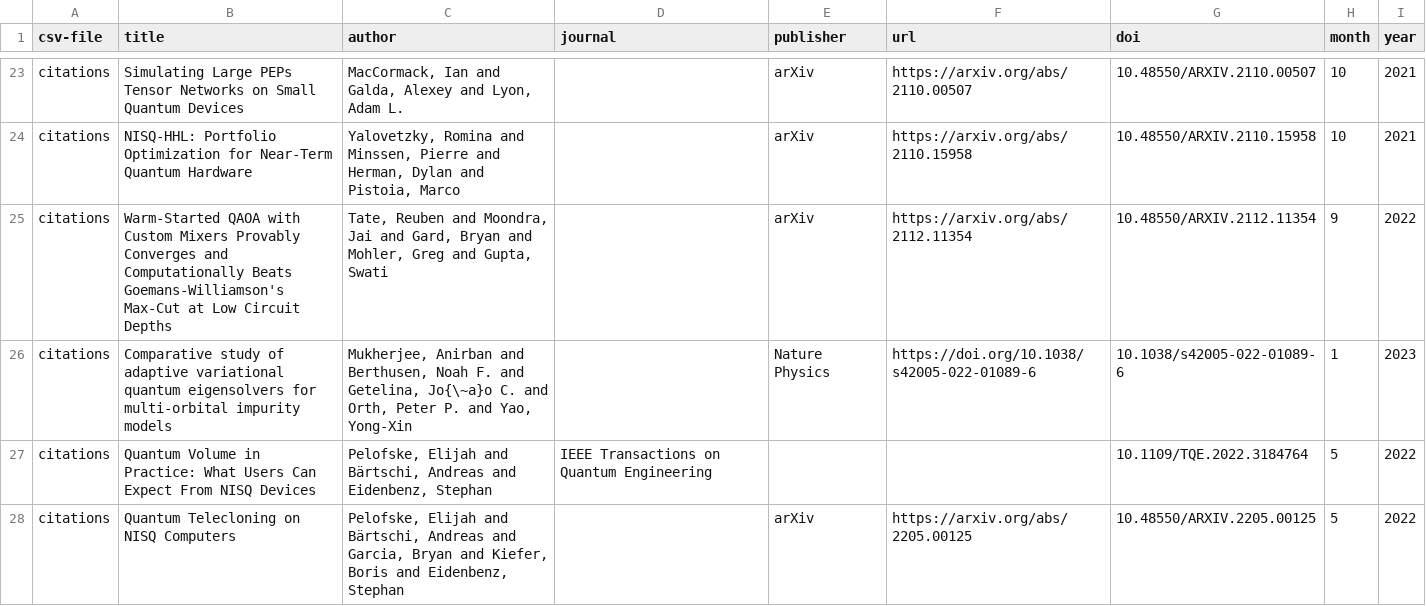
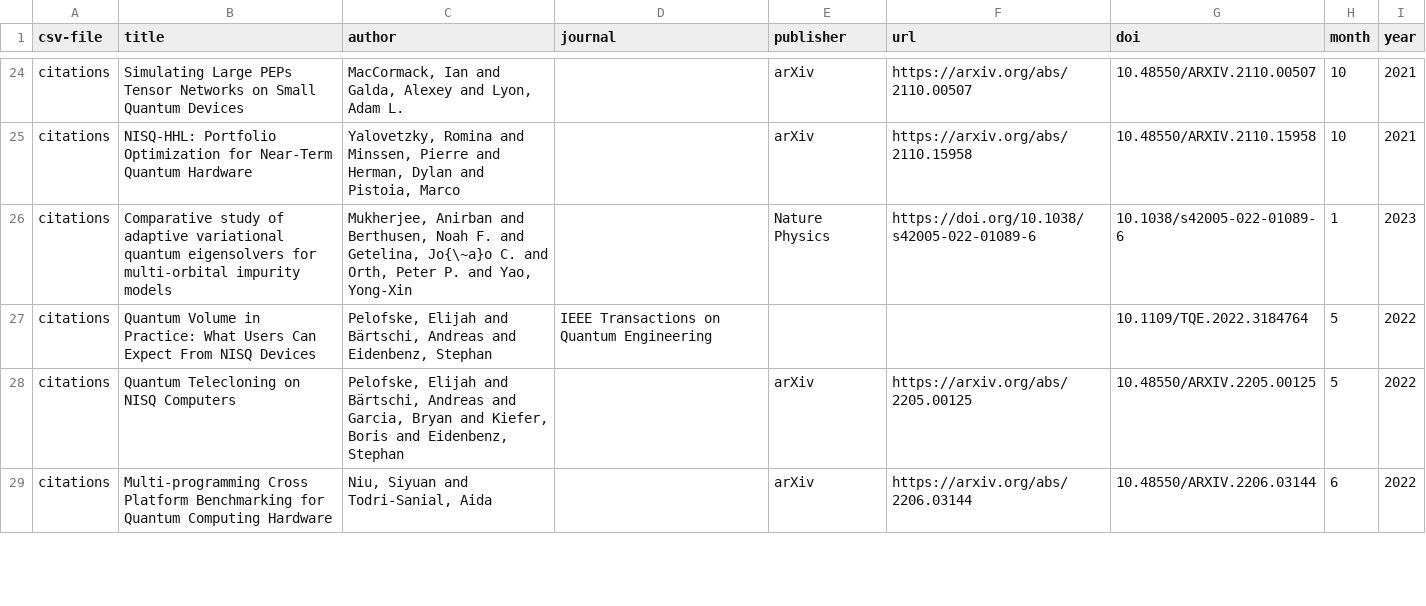
Before and after one commit to CQCL/quantinuum-publications, a CSV file: csv/hardware-references.csv, drawn as a sheet; only a part is shown, gaps mark what is left out; the shorter side is filled out with more unchanged rows; the diff covers the shown part only.

```diff
--- a/csv/hardware-references.csv
+++ b/csv/hardware-references.csv
@@ -24,3 +25,2 @@ citations,Simulating Large PEPs Tensor Networks on Small Quantum Devices,"MacCor
 citations,NISQ-HHL: Portfolio Optimization for Near-Term Quantum Hardware,"Yalovetzky, Romina and Minssen, Pierre and Herman, Dylan and Pistoia, Marco",,arXiv,https://arxiv.org/abs/2110.15958,10.48550/ARXIV.2110.15958,10,2021
-citations,Warm-Started QAOA with Custom Mixers Provably Converges and Computationally Beats Goemans-Williamson's Max-Cut at Low Circuit Depths,"Tate, Reuben and Moondra, Jai and Gard, Bryan and Mohler, Greg and Gupta, Swati",,arXiv,https://arxiv.org/abs/2112.11354,10.48550/ARXIV.2112.11354,9,2022
 citations,Comparative study of adaptive variational quantum eigensolvers for multi-orbital impurity models,"Mukherjee, Anirban and Berthusen, Noah F. and Getelina, Jo{\~a}o C. and Orth, Peter P. and Yao, Yong-Xin",,Nature Physics,https://doi.org/10.1038/s42005-022-01089-6,10.1038/s42005-022-01089-6,1,2023
```
Also changed, not shown: 8 added rows and 3 removed rows elsewhere in this file, csv/algorithms-articles.csv, csv/hardware-articles.csv, 3 other files.
